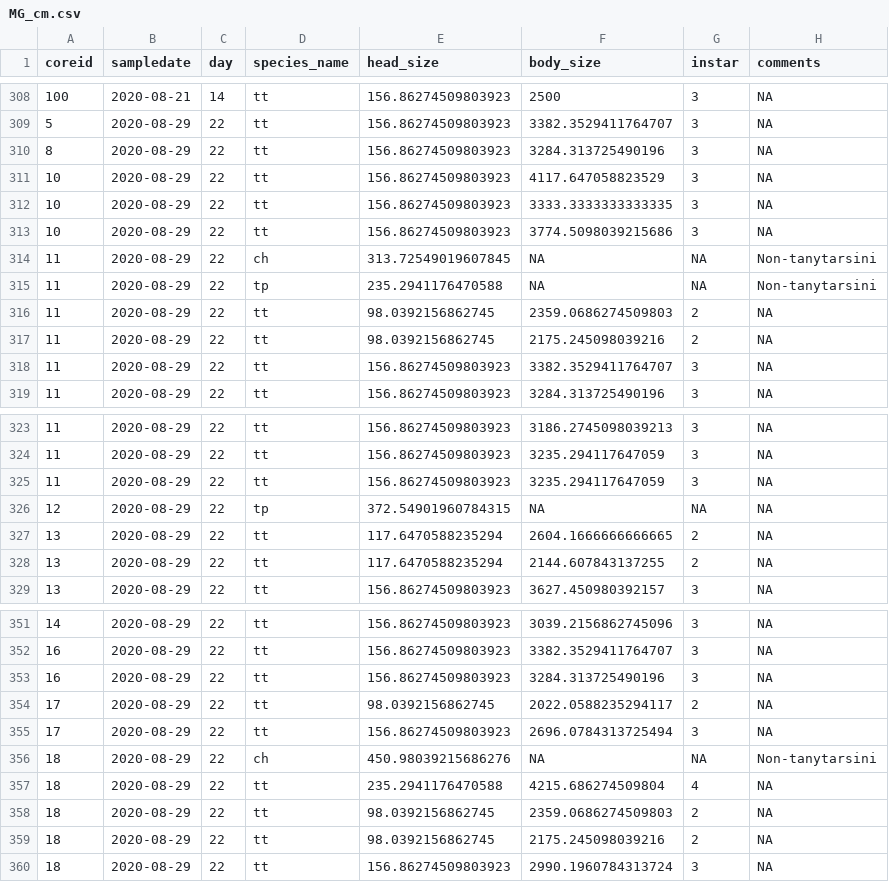
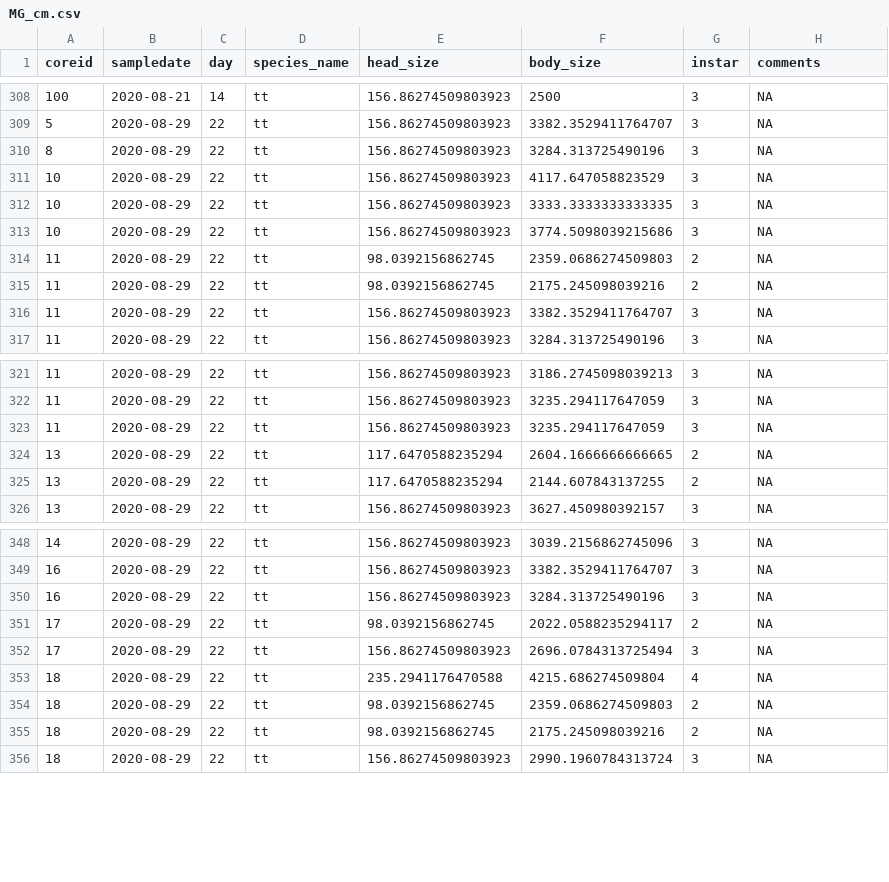
Before and after one commit to jcbotsch/MidgeGrowth2020, a CSV file: clean data/MG_cm.csv, drawn as a sheet; only a part is shown, gaps mark what is left out.

```diff
--- a/clean data/MG_cm.csv
+++ b/clean data/MG_cm.csv
@@ -313,4 +313,2 @@ coreid,sampledate,day,species_name,head_size,body_size,instar,comments
 10,2020-08-29,22,tt,156.86274509803923,3774.5098039215686,3,NA
-11,2020-08-29,22,ch,313.72549019607845,NA,NA,Non-tanytarsini
-11,2020-08-29,22,tp,235.2941176470588,NA,NA,Non-tanytarsini
 11,2020-08-29,22,tt,98.0392156862745,2359.0686274509803,2,NA
@@ -325,3 +323,2 @@ coreid,sampledate,day,species_name,head_size,body_size,instar,comments
 11,2020-08-29,22,tt,156.86274509803923,3235.294117647059,3,NA
-12,2020-08-29,22,tp,372.54901960784315,NA,NA,NA
 13,2020-08-29,22,tt,117.6470588235294,2604.1666666666665,2,NA
@@ -355,3 +352,2 @@ coreid,sampledate,day,species_name,head_size,body_size,instar,comments
 17,2020-08-29,22,tt,156.86274509803923,2696.0784313725494,3,NA
-18,2020-08-29,22,ch,450.98039215686276,NA,NA,Non-tanytarsini
 18,2020-08-29,22,tt,235.2941176470588,4215.686274509804,4,NA
```
Also changed, not shown: 7 other files.
